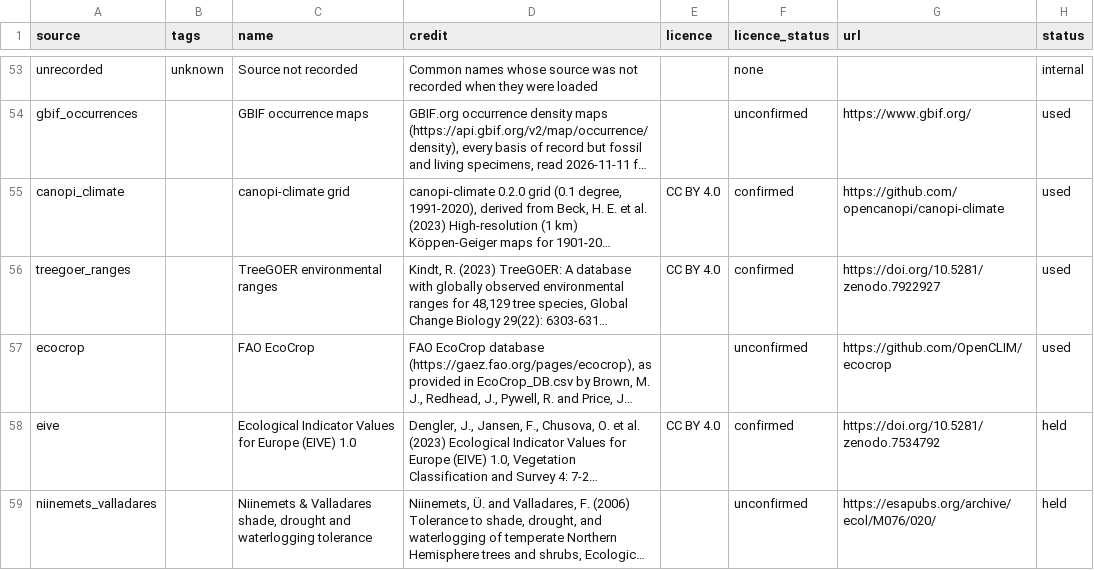
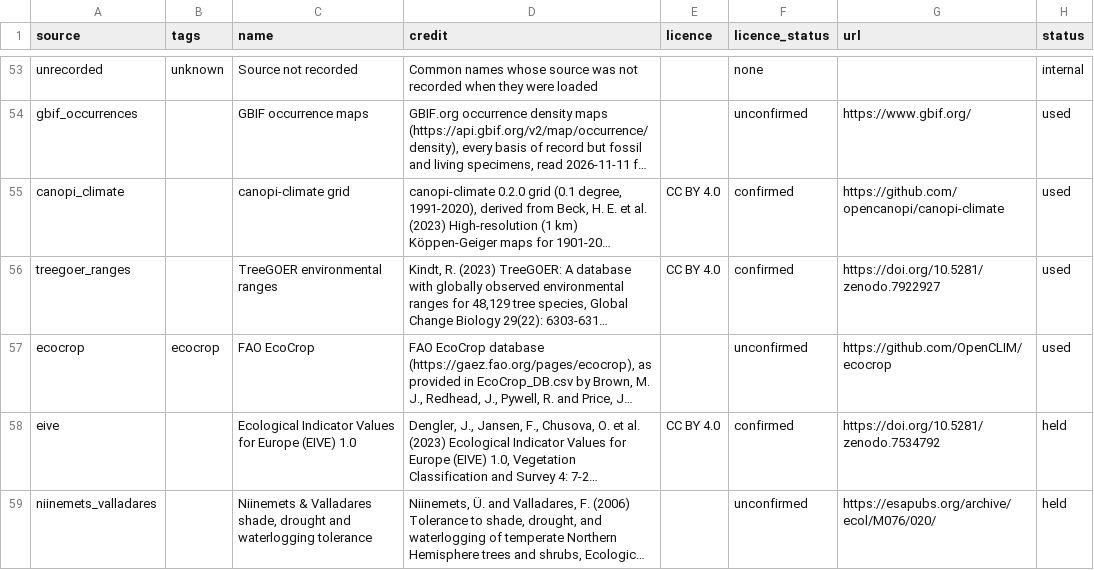
Before and after one commit to naejin/canopi-website, a TSV file: src/data/source_credits.tsv, drawn as a sheet; only a part is shown, gaps mark what is left out; long unchanged cells end in …; the diff names each change by its address in the sheet, - before the commit and + after, or states it on an @@ line.

Commit message:
feat(palette): ingest Schema 4.11, computeReport() truth engine & 6-site suite
Stage 2A (Commit 0) — pure data/logic foundation (zero UI refactor):
- Ingest verified Schema 4.11 export r-b5e142e37fa0deff via install-consortium.mjs
- Extend types.ts & sqlite-source.ts for additive trait_sources.quote/source_url,
  per-variable plant_climate_extremes (tmin_extreme/tmax_extreme), plant_frost,
  plant_areas, bulk layerValues(ids, climate), windTolerant, preserving phase_start = 0
- Add pure DOM-free src/lib/palette/report.ts (computeReport() single source of truth)
  and src/lib/palette/area-names.ts (369 canonical TDWG WGSRPD L3 names + ISO lookup)
- Deduplicate holdsLayerPlace in bloom.ts via core entry point (L4 compliant)
- Add 6-site agronomic property suite (scripts/palette-report-6sites.test.mjs) wired into npm test

```diff
--- a/src/data/source_credits.tsv
+++ b/src/data/source_credits.tsv
-B57 (tags): (empty)
+B57 (tags): ecocrop
```
Also changed, not shown: 15 other files.
